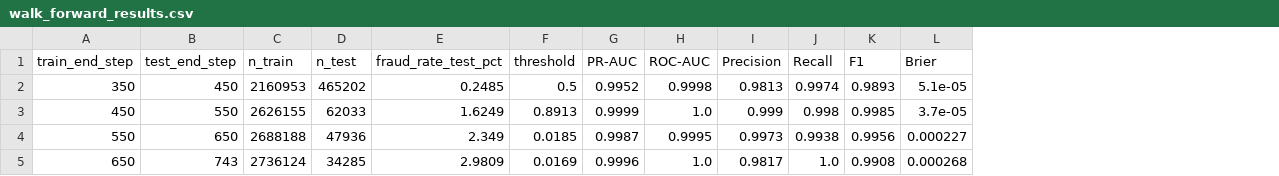
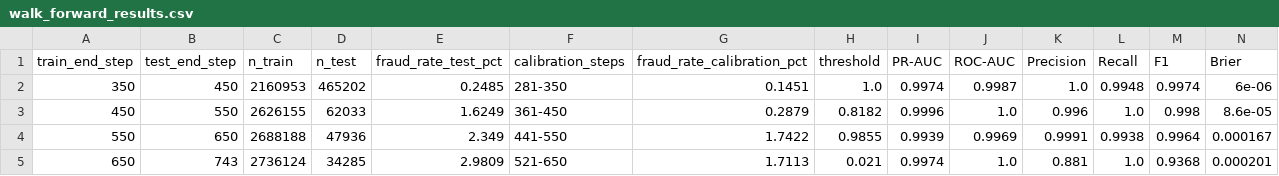
Before and after one commit to alvenyuka/Fraud-Detection-System, a CSV file: dashboard/data/walk_forward_results.csv, drawn as a sheet; addresses are those after the commit; the diff names each change by its address in the sheet, - before the commit and + after, or states it on an @@ line.

```diff
--- a/dashboard/data/walk_forward_results.csv
+++ b/dashboard/data/walk_forward_results.csv
+column F (calibration_steps), rows 2-5: 281-350 | 361-450 | 441-550 | 521-650
+column G (fraud_rate_calibration_pct), rows 2-5: 0.1451 | 0.2879 | 1.7422 | 1.7113
-H2 (threshold): 0.5
+H2 (threshold): 1.0
-I2 (PR-AUC): 0.9952
+I2 (PR-AUC): 0.9974
-J2 (ROC-AUC): 0.9998
+J2 (ROC-AUC): 0.9987
-K2 (Precision): 0.9813
+K2 (Precision): 1.0
-L2 (Recall): 0.9974
+L2 (Recall): 0.9948
-M2 (F1): 0.9893
+M2 (F1): 0.9974
-N2 (Brier): 5.1e-05
+N2 (Brier): 6e-06
-H3 (threshold): 0.8913
+H3 (threshold): 0.8182
-I3 (PR-AUC): 0.9999
+I3 (PR-AUC): 0.9996
-K3 (Precision): 0.999
+K3 (Precision): 0.996
-L3 (Recall): 0.998
+L3 (Recall): 1.0
-M3 (F1): 0.9985
+M3 (F1): 0.998
-N3 (Brier): 3.7e-05
+N3 (Brier): 8.6e-05
-H4 (threshold): 0.0185
+H4 (threshold): 0.9855
-I4 (PR-AUC): 0.9987
+I4 (PR-AUC): 0.9939
-J4 (ROC-AUC): 0.9995
+J4 (ROC-AUC): 0.9969
-K4 (Precision): 0.9973
+K4 (Precision): 0.9991
-M4 (F1): 0.9956
+M4 (F1): 0.9964
-N4 (Brier): 0.000227
+N4 (Brier): 0.000167
-H5 (threshold): 0.0169
+H5 (threshold): 0.021
-I5 (PR-AUC): 0.9996
+I5 (PR-AUC): 0.9974
-K5 (Precision): 0.9817
+K5 (Precision): 0.881
-M5 (F1): 0.9908
+M5 (F1): 0.9368
-N5 (Brier): 0.000268
+N5 (Brier): 0.000201
```
Also changed, not shown: dashboard/data/pr_curve.csv, dashboard/data/probability_distribution.csv, 31 other files.
